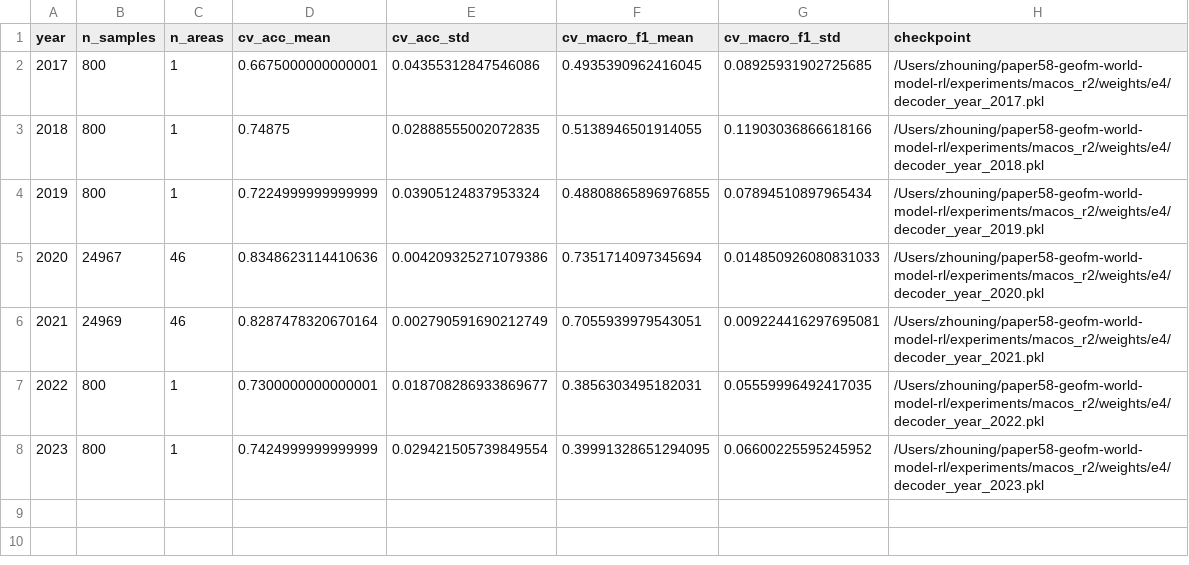
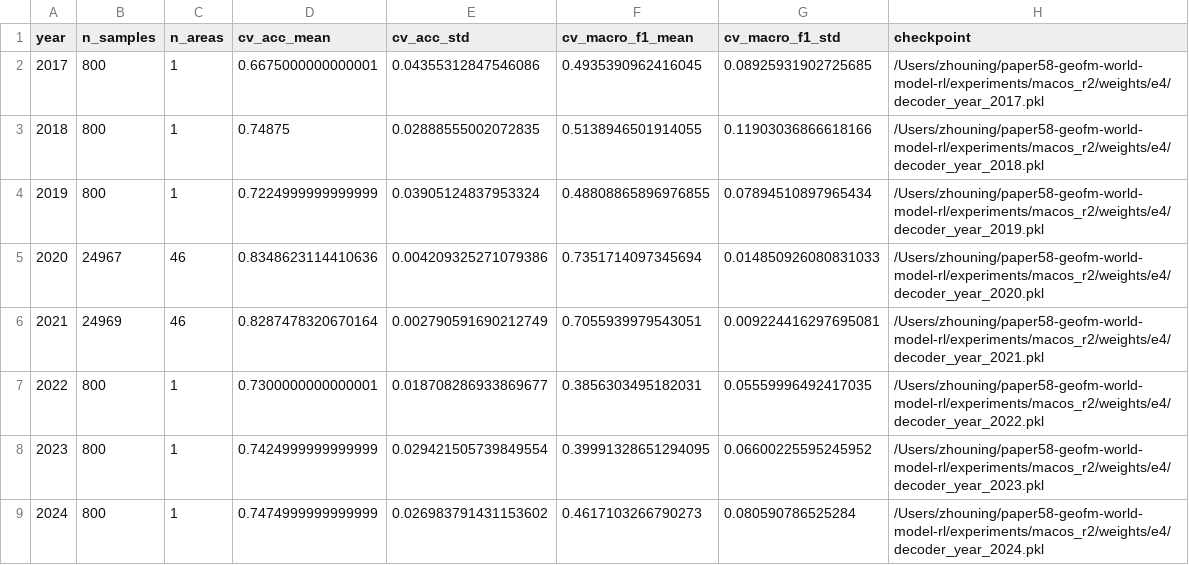
Before and after one commit to zhouning/paper58-geofm-world-model-rl, a CSV file: experiments/macos_r2/results/e4_per_year_decoder/decoder_by_year.csv, drawn as a sheet; the diff names each change by its address in the sheet, - before the commit and + after, or states it on an @@ line.

```diff
--- a/experiments/macos_r2/results/e4_per_year_decoder/decoder_by_year.csv
+++ b/experiments/macos_r2/results/e4_per_year_decoder/decoder_by_year.csv
+row 9: 2024 | 800 | 1 | 0.7474999999999999 | 0.026983791431153602 | 0.4617103266790273 | 0.080590786525284 | /Users/zhouning/paper58-geofm-world-model-rl/experiments/macos_r2/weights/e4/decoder_year_2024.pkl
```
Also changed, not shown: experiments/macos_r2/results/e3_multistep/multistep_all_areas.csv, experiments/macos_r2/results/e4_per_year_decoder/per_pair_end_accuracy_delta.csv, 14 other files.
